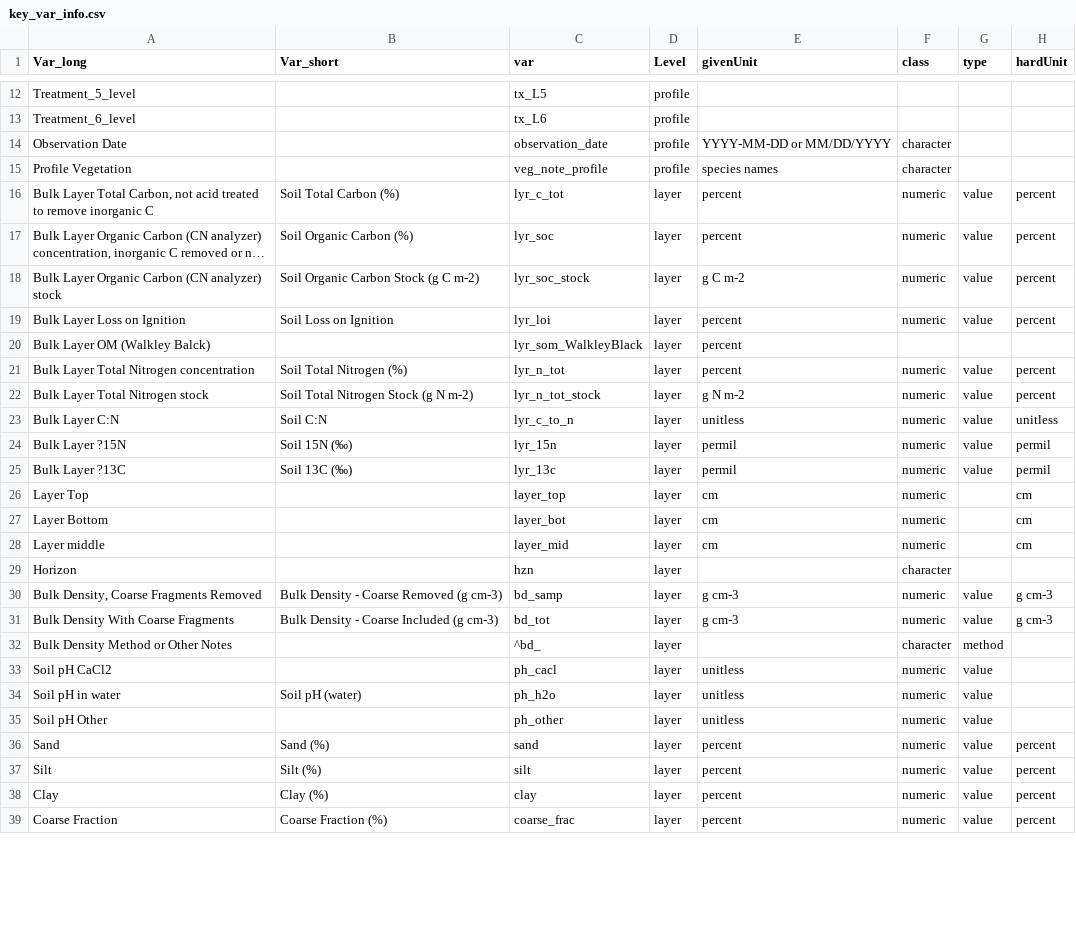
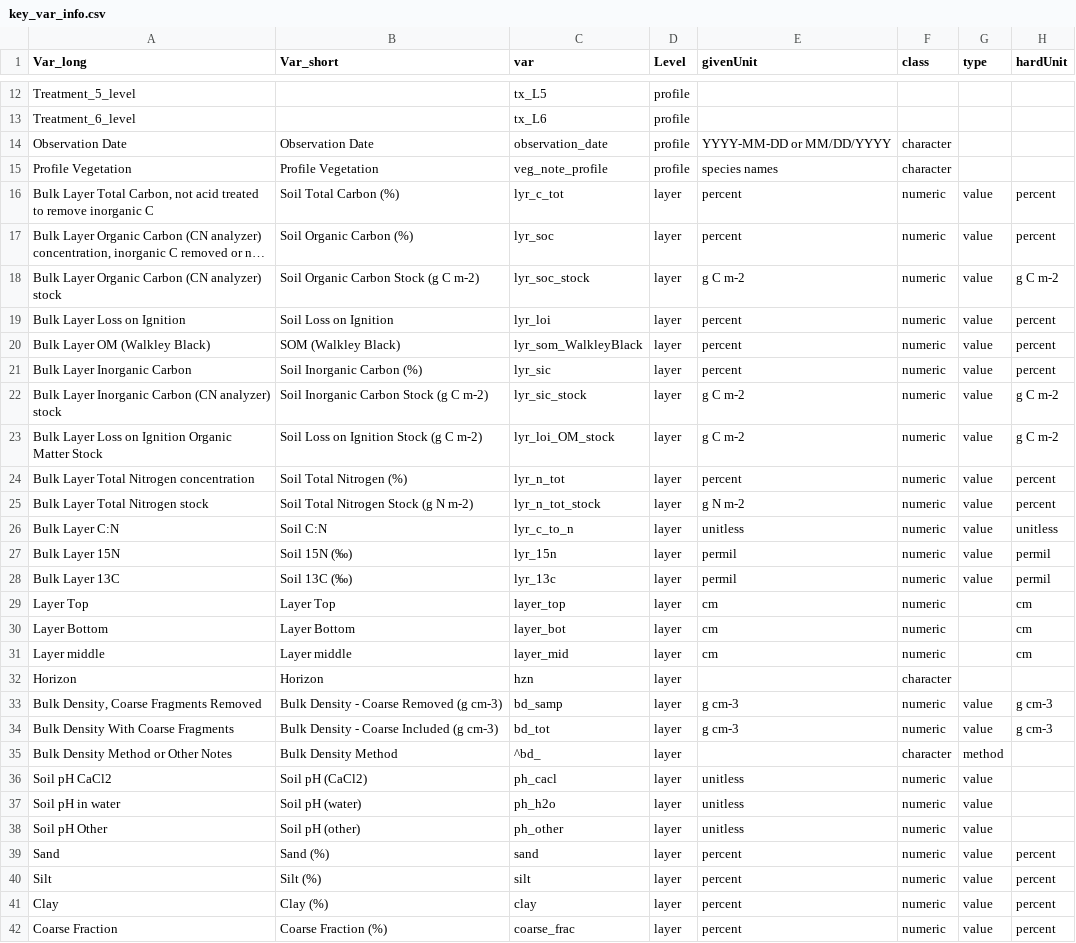
Before and after one commit to piersond/RC_shiny, a CSV file: data/key_var_info.csv, drawn as a sheet; only a part is shown, gaps mark what is left out; long unchanged cells end in …; addresses are those after the commit; the diff covers the shown part only; the diff names each change by its address in the sheet, - before the commit and + after, or states it on an @@ line.

```diff
--- a/data/key_var_info.csv
+++ b/data/key_var_info.csv
-B14 (Var_short): (empty)
+B14 (Var_short): Observation Date
-B15 (Var_short): (empty)
+B15 (Var_short): Profile Vegetation
-H18 (hardUnit): percent
+H18 (hardUnit): g C m-2
-A20 (Var_long): Bulk Layer OM (Walkley Balck)
+A20 (Var_long): Bulk Layer OM (Walkley Black)
-B20 (Var_short): (empty)
+B20 (Var_short): SOM (Walkley Black)
-F20 (class): (empty)
+F20 (class): numeric
-G20 (type): (empty)
+G20 (type): value
-H20 (hardUnit): (empty)
+H20 (hardUnit): percent
+row 21: Bulk Layer Inorganic Carbon | Soil Inorganic Carbon (%) | lyr_sic | layer | percent | numeric | value | percent
+row 22: Bulk Layer Inorganic Carbon (CN analyzer) stock | Soil Inorganic Carbon Stock (g C m-2) | lyr_sic_stock | layer | g C m-2 | numeric | value | g C m-2
+row 23: Bulk Layer Loss on Ignition Organic Matter Stock | Soil Loss on Ignition Stock (g C m-2) | lyr_loi_OM_stock | layer | g C m-2 | numeric | value | g C m-2
-A27 (Var_long): Bulk Layer ?15N
+A27 (Var_long): Bulk Layer 15N
-A28 (Var_long): Bulk Layer ?13C
+A28 (Var_long): Bulk Layer 13C
-B29 (Var_short): (empty)
+B29 (Var_short): Layer Top
-B30 (Var_short): (empty)
+B30 (Var_short): Layer Bottom
-B31 (Var_short): (empty)
+B31 (Var_short): Layer middle
-B32 (Var_short): (empty)
+B32 (Var_short): Horizon
-B35 (Var_short): (empty)
+B35 (Var_short): Bulk Density Method
-B36 (Var_short): (empty)
+B36 (Var_short): Soil pH (CaCl2)
-B38 (Var_short): (empty)
+B38 (Var_short): Soil pH (other)
```
Also changed, not shown: 12 edited cells elsewhere in this file, 3 other files.
